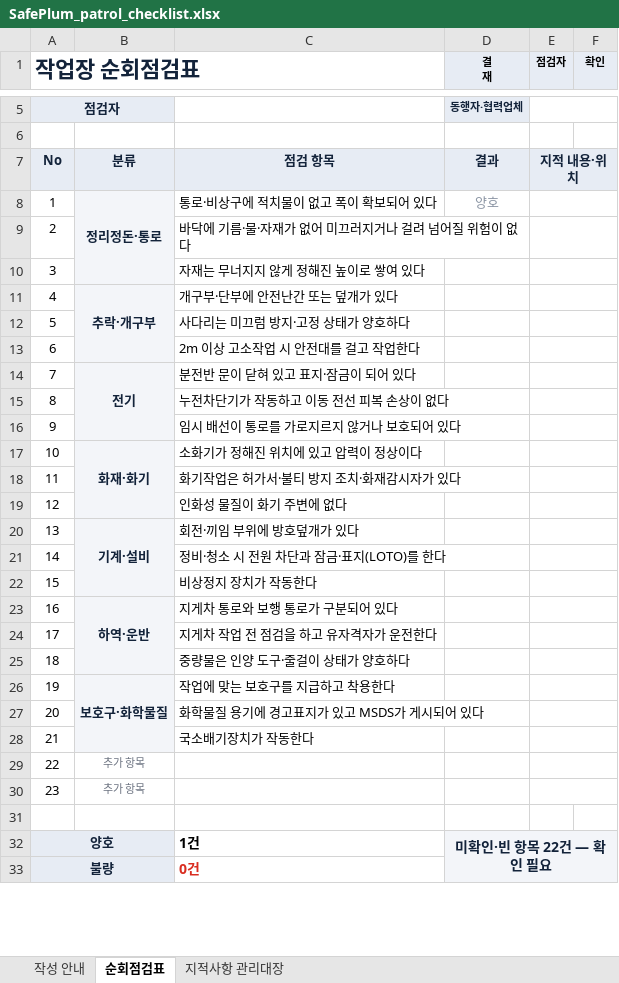
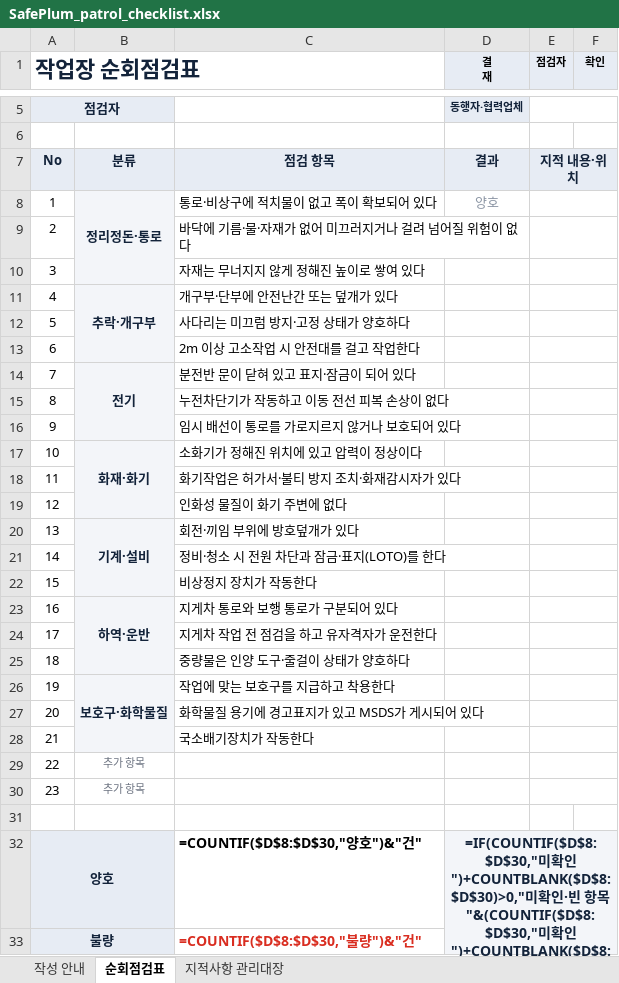
Before and after one commit to tjsrlfhzpt-ai/anjeonduck, an Excel workbook: assets/files/templates/SafePlum_patrol_checklist.xlsx, sheet 순회점검표, drawn as a sheet; only a part is shown, gaps mark what is left out; values as stored, in another font and other column widths than the file's, no borders; formulas without a stored value are shown as written; conditional formats not drawn; the diff covers the shown part only; the diff names each change by its address in the sheet, - before the commit and + after, or states it on an @@ line.

```diff
--- a/assets/files/templates/SafePlum_patrol_checklist.xlsx (sheet 순회점검표)
+++ b/assets/files/templates/SafePlum_patrol_checklist.xlsx (sheet 순회점검표)
-F7 fill: #E7ECF4
+F7 fill: none
-B9:B10 fill: #F3F5F9
+B9:B10 fill: none
-B12:B13 fill: #F3F5F9
+B12:B13 fill: none
-B15:B16 fill: #F3F5F9
+B15:B16 fill: none
-B18:B19 fill: #F3F5F9
+B18:B19 fill: none
-B21:B22 fill: #F3F5F9
+B21:B22 fill: none
-B24:B25 fill: #F3F5F9
+B24:B25 fill: none
-B27:B28 fill: #F3F5F9
+B27:B28 fill: none
-C32: 1건
+C32: =COUNTIF($D$8:$D$30,"양호")&"건"
-D32 (결 재): 미확인·빈 항목 22건 — 확인 필요
+D32 (결 재): =IF(COUNTIF($D$8:$D$30,"미확인")+COUNTBLANK($D$8:$D$30)>0,"미확인·빈 항목 "&(COUNTIF($D$8:$D$30,"미확인")+COUNTBLANK($D$8:$D$30))&"건 — 확인 필요","모든 항목 확인 완료")
-C33: 0건
+C33: =COUNTIF($D$8:$D$30,"불량")&"건"
```
Also changed, not shown: 2 edited cells elsewhere in this sheet, sheet 지적사항 관리대장, assets/files/templates/SafePlum_edu_log.xlsx, assets/files/templates/SafePlum_near_miss.xlsx, 8 other files.
